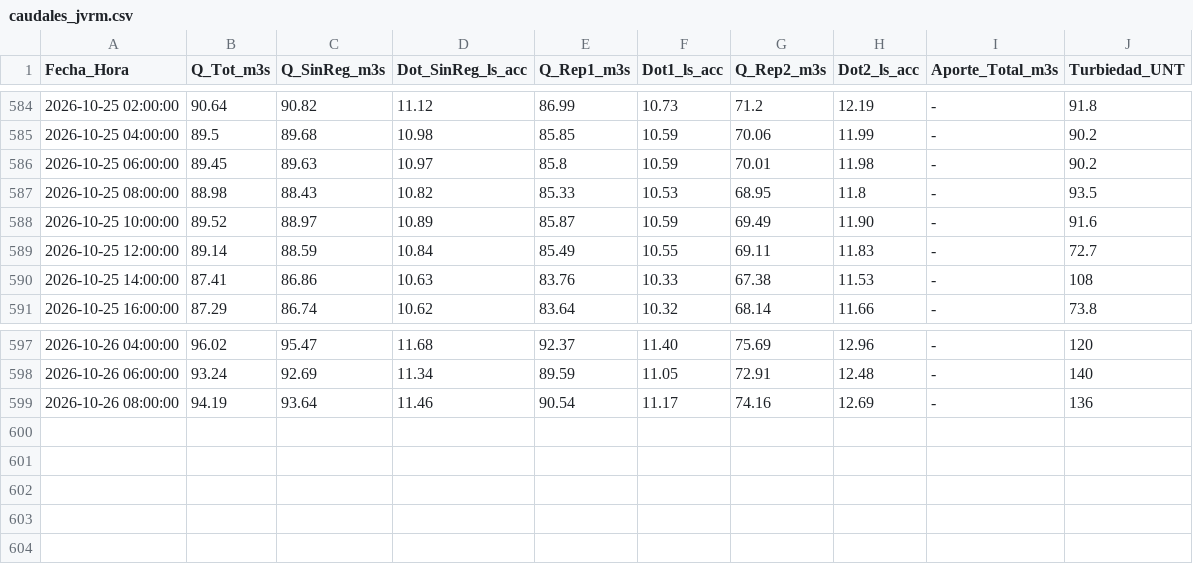
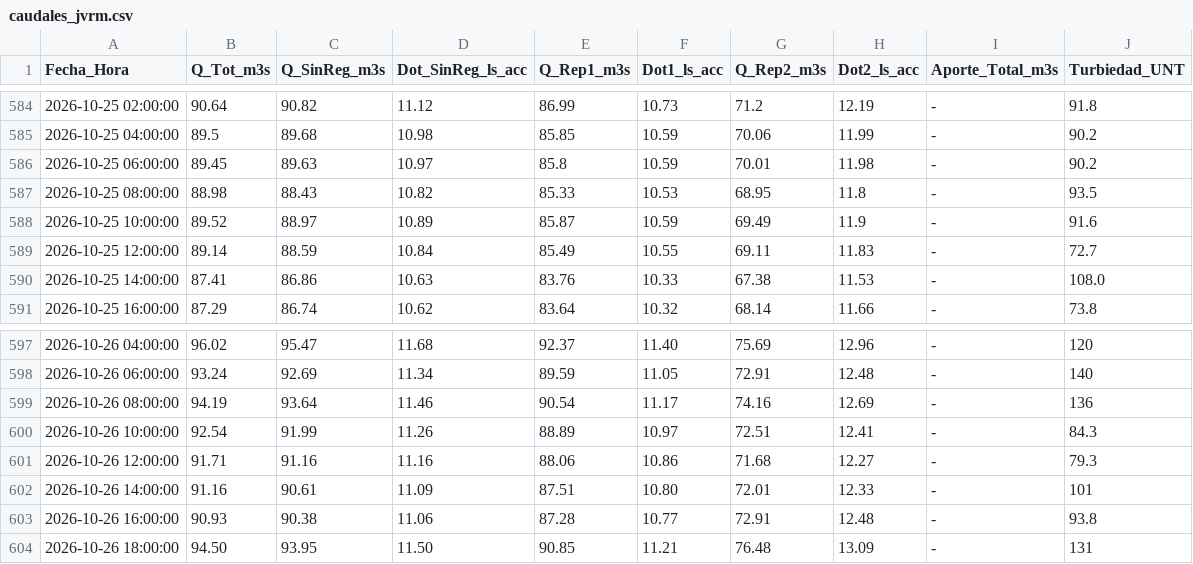
Before and after one commit to mferradalora/Caudales-JVRM, a CSV file: caudales_jvrm.csv, drawn as a sheet; only a part is shown, gaps mark what is left out.

```diff
--- a/caudales_jvrm.csv
+++ b/caudales_jvrm.csv
@@ -587,5 +587,5 @@ Fecha_Hora,Q_Tot_m3s,Q_SinReg_m3s,Dot_SinReg_ls_acc,Q_Rep1_m3s,Dot1_ls_acc,Q_Rep
 2026-10-25 08:00:00,88.98,88.43,10.82,85.33,10.53,68.95,11.8,-,93.5
-2026-10-25 10:00:00,89.52,88.97,10.89,85.87,10.59,69.49,11.90,-,91.6
+2026-10-25 10:00:00,89.52,88.97,10.89,85.87,10.59,69.49,11.9,-,91.6
 2026-10-25 12:00:00,89.14,88.59,10.84,85.49,10.55,69.11,11.83,-,72.7
-2026-10-25 14:00:00,87.41,86.86,10.63,83.76,10.33,67.38,11.53,-,108
+2026-10-25 14:00:00,87.41,86.86,10.63,83.76,10.33,67.38,11.53,-,108.0
 2026-10-25 16:00:00,87.29,86.74,10.62,83.64,10.32,68.14,11.66,-,73.8
@@ -599 +599,6 @@ Fecha_Hora,Q_Tot_m3s,Q_SinReg_m3s,Dot_SinReg_ls_acc,Q_Rep1_m3s,Dot1_ls_acc,Q_Rep
 2026-10-26 08:00:00,94.19,93.64,11.46,90.54,11.17,74.16,12.69,-,136
+2026-10-26 10:00:00,92.54,91.99,11.26,88.89,10.97,72.51,12.41,-,84.3
+2026-10-26 12:00:00,91.71,91.16,11.16,88.06,10.86,71.68,12.27,-,79.3
+2026-10-26 14:00:00,91.16,90.61,11.09,87.51,10.80,72.01,12.33,-,101
+2026-10-26 16:00:00,90.93,90.38,11.06,87.28,10.77,72.91,12.48,-,93.8
+2026-10-26 18:00:00,94.50,93.95,11.50,90.85,11.21,76.48,13.09,-,131
```
Also changed, not shown: 3 other files.
